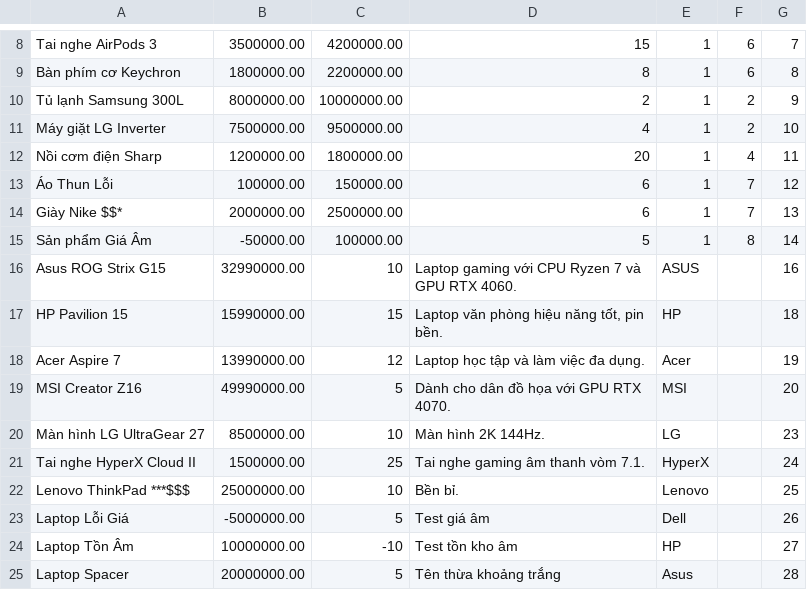
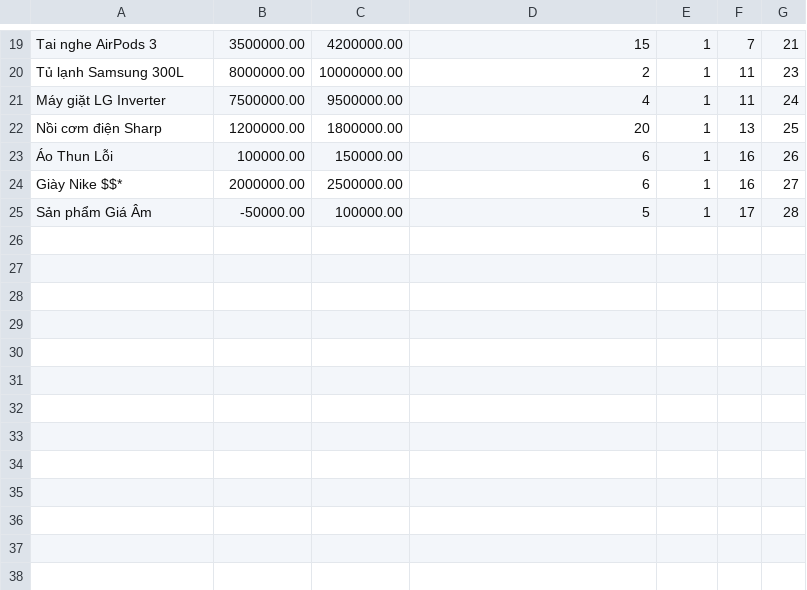
Before and after one commit to MinhQuang0104/ask_genimi_project, a CSV file: resource/data_csv/staging/SanPham.csv, drawn as a sheet; only a part is shown, gaps mark what is left out; removed rows and columns are numbered as before the commit, all else as after; the diff covers the shown part only; the diff names each change by its address in the sheet, - before the commit and + after, or states it on an @@ line.

```diff
--- a/resource/data_csv/staging/SanPham.csv
+++ b/resource/data_csv/staging/SanPham.csv
-F19: 6
+F19: 7
-G19: 7
+G19: 21
-row 9: Bàn phím cơ Keychron | 1800000.00 | 2200000.00 | 8 | 1 | 6 | 8
-F20:F21: 2
+F20:F21: 11
-G20: 9
+G20: 23
-G21: 10
+G21: 24
-F22: 4
+F22: 13
-G22: 11
+G22: 25
-F23:F24: 7
+F23:F24: 16
-G23: 12
+G23: 26
-G24: 13
+G24: 27
-F25: 8
+F25: 17
-G25: 14
+G25: 28
-row 16: Asus ROG Strix G15 | 32990000.00 | 10 | Laptop gaming với CPU Ryzen 7 và GPU RTX 4060. | ASUS |  | 16
-row 17: HP Pavilion 15 | 15990000.00 | 15 | Laptop văn phòng hiệu năng tốt, pin bền. | HP |  | 18
-row 18: Acer Aspire 7 | 13990000.00 | 12 | Laptop học tập và làm việc đa dụng. | Acer |  | 19
-row 19: MSI Creator Z16 | 49990000.00 | 5 | Dành cho dân đồ họa với GPU RTX 4070. | MSI |  | 20
-row 20: Màn hình LG UltraGear 27 | 8500000.00 | 10 | Màn hình 2K 144Hz. | LG |  | 23
-row 21: Tai nghe HyperX Cloud II | 1500000.00 | 25 | Tai nghe gaming âm thanh vòm 7.1. | HyperX |  | 24
-row 22: Lenovo ThinkPad ***$$$ | 25000000.00 | 10 | Bền bỉ. | Lenovo |  | 25
-row 23: Laptop Lỗi Giá | -5000000.00 | 5 | Test giá âm | Dell |  | 26
-row 24: Laptop Tồn Âm | 10000000.00 | -10 | Test tồn kho âm | HP |  | 27
-row 25: Laptop Spacer | 20000000.00 | 5 | Tên thừa khoảng trắng | Asus |  | 28
```
Also changed, not shown: 13 added rows, 2 removed rows and 16 edited cells elsewhere in this file, resource/data_csv/staging/AnhSanPham.csv, resource/data_csv/staging/KhuyenMai.csv, 27 other files.
